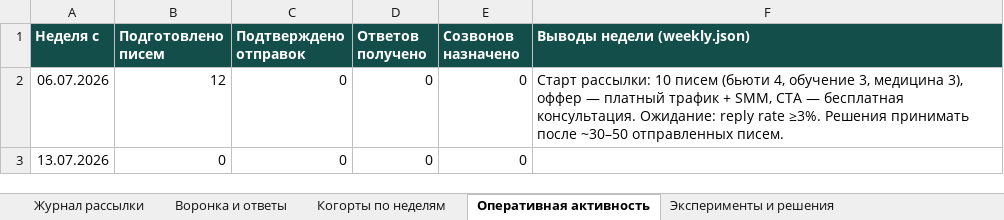
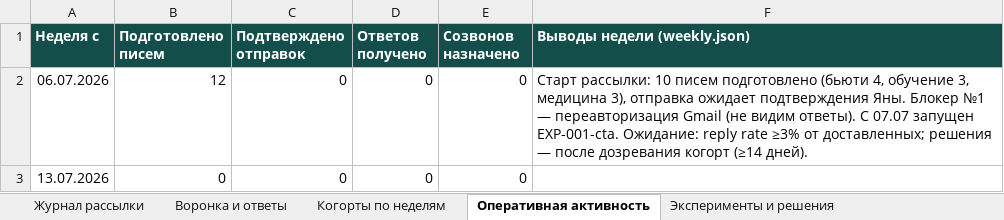
Before and after one commit to CaptPluton/testing-repositity, an Excel workbook: sales-agent/report/report.xlsx, sheet Оперативная активность, drawn as a sheet; values as stored, in another font and other column widths than the file's, no borders; the diff names each change by its address in the sheet, - before the commit and + after, or states it on an @@ line.

```diff
--- a/sales-agent/report/report.xlsx (sheet Оперативная активность)
+++ b/sales-agent/report/report.xlsx (sheet Оперативная активность)
-F2 (Выводы недели (weekly.json)): …10 писем (бьюти 4, обучение 3, медицина 3), оффер — платный трафик + SMM, CTA — бесплатная консультация. Ожидание: reply rate ≥3%. Решения принимать после ~30–50 отправленных писем.
+F2 (Выводы недели (weekly.json)): …10 писем подготовлено (бьюти 4, обучение 3, медицина 3), отправка ожидает подтверждения Яны. Блокер №1 — переавторизация Gmail (не видим ответы). С 07.07 запущен EXP-001-cta. Ожидание: reply rate ≥3% от доставленных; решения — после дозревания когорт (≥14 дней).
```
Also changed, not shown: sheet Эксперименты и решения, sheet Журнал рассылки, sheet Воронка и ответы, 11 other files.
